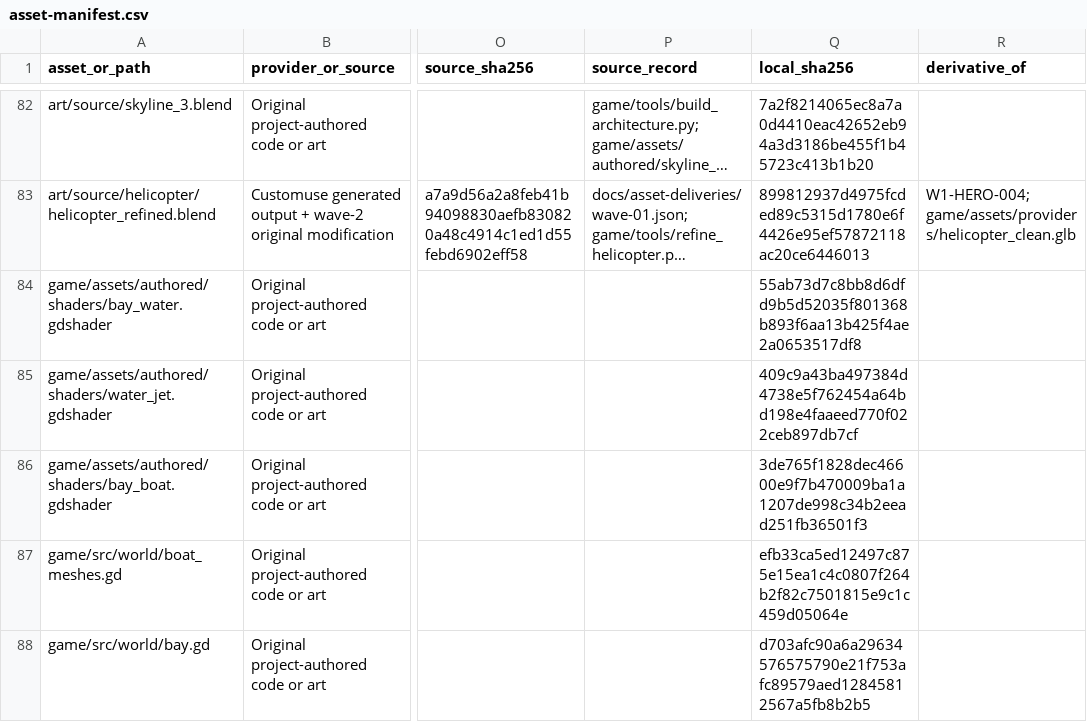
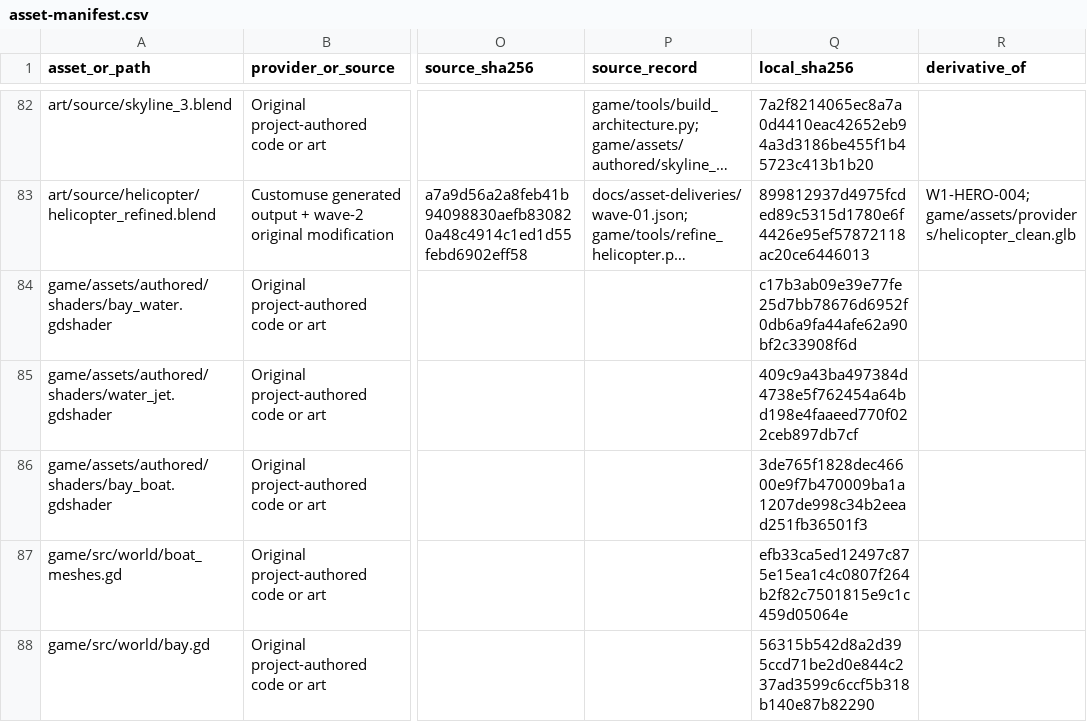
Before and after one commit to oh-ashen-one/gta-v-made-by-5-ai, a CSV file: docs/asset-manifest.csv, drawn as a sheet; only a part is shown, gaps mark what is left out; long unchanged cells end in …; the diff names each change by its address in the sheet, - before the commit and + after, or states it on an @@ line.

```diff
--- a/docs/asset-manifest.csv
+++ b/docs/asset-manifest.csv
-Q84 (local_sha256): 55ab73d7c8bb8d6dfd9b5d52035f801368b893f6aa13b425f4ae2a0653517df8
+Q84 (local_sha256): c17b3ab09e39e77fe25d7bb78676d6952f0db6a9fa44afe62a90bf2c33908f6d
-Q88 (local_sha256): d703afc90a6a29634576575790e21f753afc89579aed12845812567a5fb8b2b5
+Q88 (local_sha256): 56315b542d8a2d395ccd71be2d0e844c237ad3599c6ccf5b318b140e87b82290
```
Also changed, not shown: 3 other files.
